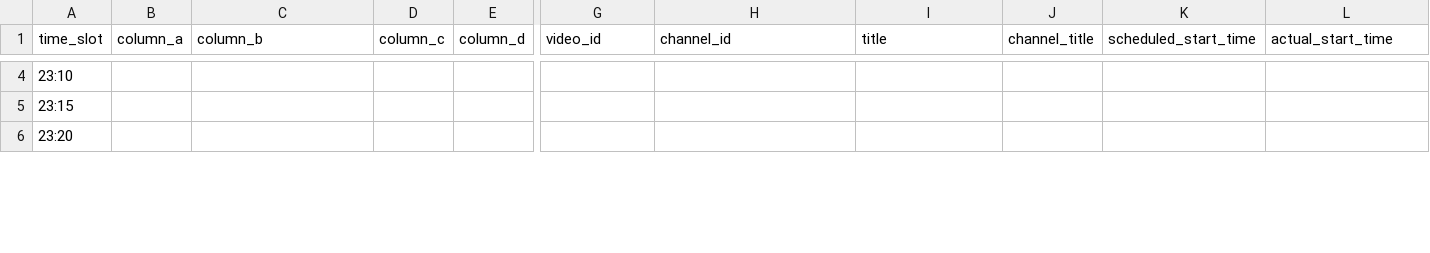
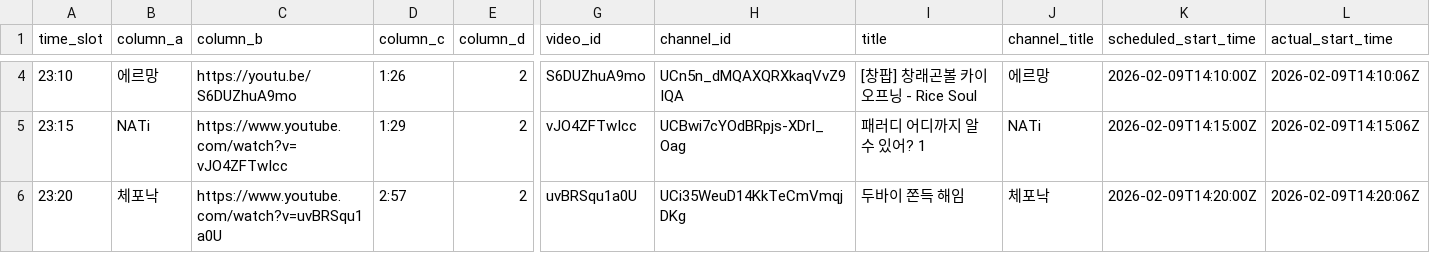
Before and after one commit to ChangpopWiki/premiere-relay-archive-data, a TSV file: 2026/02/2026-02-09.tsv, drawn as a sheet; only a part is shown, gaps mark what is left out; the diff covers the shown part only; the diff names each change by its address in the sheet, - before the commit and + after, or states it on an @@ line.

```diff
--- a/2026/02/2026-02-09.tsv
+++ b/2026/02/2026-02-09.tsv
-B4 (column_a): (empty)
+B4 (column_a): 에르망
-C4 (column_b): (empty)
+C4 (column_b): https://youtu.be/S6DUZhuA9mo
-D4 (column_c): (empty)
+D4 (column_c): 1:26
-E4:E6 (column_d): (empty)
+E4:E6 (column_d): 2
-G4 (video_id): (empty)
+G4 (video_id): S6DUZhuA9mo
-H4 (channel_id): (empty)
+H4 (channel_id): UCn5n_dMQAXQRXkaqVvZ9IQA
-I4 (title): (empty)
+I4 (title): [창팝] 창래곤볼 카이 오프닝 - Rice Soul
-J4 (channel_title): (empty)
+J4 (channel_title): 에르망
-K4 (scheduled_start_time): (empty)
+K4 (scheduled_start_time): 2026-02-09T14:10:00Z
-L4 (actual_start_time): (empty)
+L4 (actual_start_time): 2026-02-09T14:10:06Z
-B5 (column_a): (empty)
+B5 (column_a): NATi
-C5 (column_b): (empty)
+C5 (column_b): https://www.youtube.com/watch?v=vJO4ZFTwIcc
-D5 (column_c): (empty)
+D5 (column_c): 1:29
-G5 (video_id): (empty)
+G5 (video_id): vJO4ZFTwIcc
-H5 (channel_id): (empty)
+H5 (channel_id): UCBwi7cYOdBRpjs-XDrI_Oag
-I5 (title): (empty)
+I5 (title): 패러디 어디까지 알 수 있어? 1
-J5 (channel_title): (empty)
+J5 (channel_title): NATi
-K5 (scheduled_start_time): (empty)
+K5 (scheduled_start_time): 2026-02-09T14:15:00Z
-L5 (actual_start_time): (empty)
+L5 (actual_start_time): 2026-02-09T14:15:06Z
-B6 (column_a): (empty)
+B6 (column_a): 체포낙
-C6 (column_b): (empty)
+C6 (column_b): https://www.youtube.com/watch?v=uvBRSqu1a0U
-D6 (column_c): (empty)
+D6 (column_c): 2:57
-G6 (video_id): (empty)
+G6 (video_id): uvBRSqu1a0U
-H6 (channel_id): (empty)
+H6 (channel_id): UCi35WeuD14KkTeCmVmqjDKg
-I6 (title): (empty)
+I6 (title): 두바이 쫀득 해임
-J6 (channel_title): (empty)
+J6 (channel_title): 체포낙
-K6 (scheduled_start_time): (empty)
+K6 (scheduled_start_time): 2026-02-09T14:20:00Z
-L6 (actual_start_time): (empty)
+L6 (actual_start_time): 2026-02-09T14:20:06Z
```
Also changed, not shown: 49 edited cells elsewhere in this file, 1 other file.
